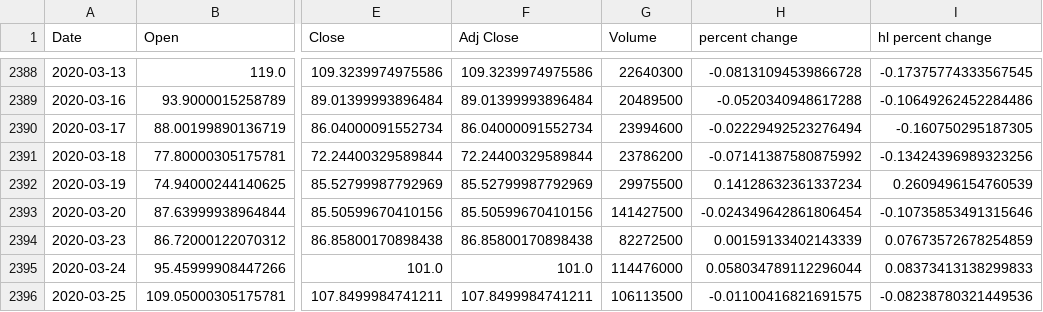
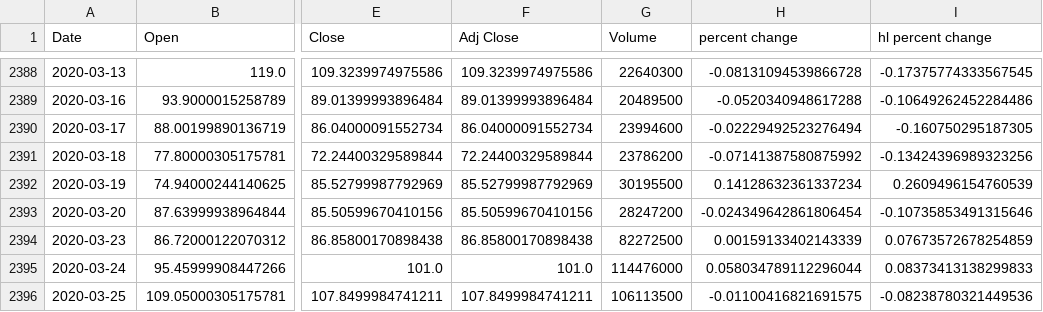
Before and after one commit to yuchild/yfinance_demo, a CSV file: stock_df.csv, drawn as a sheet; only a part is shown, gaps mark what is left out; the diff names each change by its address in the sheet, - before the commit and + after, or states it on an @@ line.

```diff
--- a/stock_df.csv
+++ b/stock_df.csv
-G2392 (Volume): 29975500
+G2392 (Volume): 30195500
-G2393 (Volume): 141427500
+G2393 (Volume): 28247200
```
Also changed, not shown: 1 other file.
